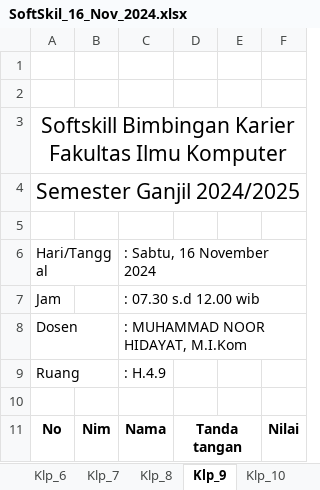
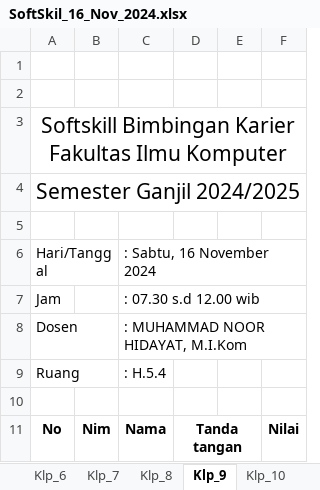
Before and after one commit to weztcy/Semester-7, an Excel workbook: Bimbingan Karir - A11.4701/SoftSkil_16_Nov_2024.xlsx, sheet Klp_9, drawn as a sheet; only a part is shown; values as stored, in another font and other column widths than the file's, no borders; the diff names each change by its address in the sheet, - before the commit and + after, or states it on an @@ line.

```diff
--- a/Bimbingan Karir - A11.4701/SoftSkil_16_Nov_2024.xlsx (sheet Klp_9)
+++ b/Bimbingan Karir - A11.4701/SoftSkil_16_Nov_2024.xlsx (sheet Klp_9)
-C9: : H.4.9
+C9: : H.5.4
```
Also changed, not shown: sheet Klp_11, sheet Klp_10, sheet Klp_7, sheet Klp_8, Bimbingan Karir - A11.4701/SoftSkil_23_Nov_2024.xlsx, 20 other files.
